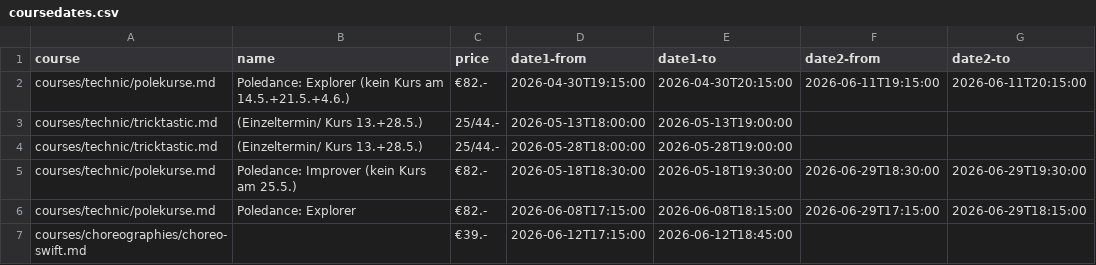
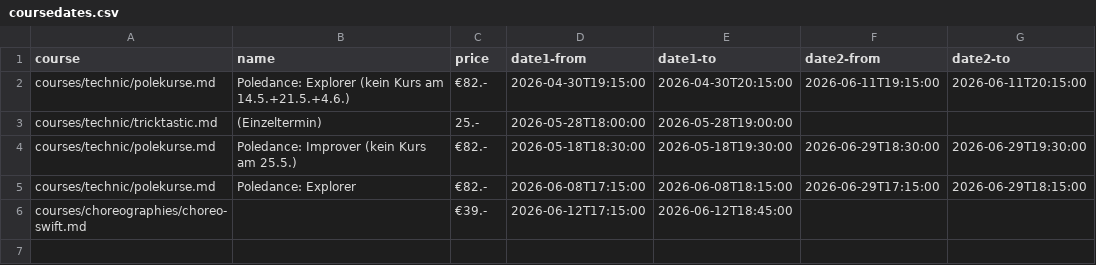
Before and after one commit to ivypoledance/ivypoledance.github.io, a CSV file: coursedates.csv, drawn as a sheet.

Commit message:
Update coursedates.csv

```diff
--- a/coursedates.csv
+++ b/coursedates.csv
@@ -2,4 +2,3 @@ course,name,price,date1-from,date1-to,date2-from,date2-to
 courses/technic/polekurse.md,Poledance: Explorer (kein Kurs am 14.5.+21.5.+4.6.),€82.-,2026-04-30T19:15:00,2026-04-30T20:15:00,2026-06-11T19:15:00,2026-06-11T20:15:00
-courses/technic/tricktastic.md,(Einzeltermin/ Kurs 13.+28.5.),25/44.-,2026-05-13T18:00:00,2026-05-13T19:00:00,,
-courses/technic/tricktastic.md,(Einzeltermin/ Kurs 13.+28.5.),25/44.-,2026-05-28T18:00:00,2026-05-28T19:00:00,,
+courses/technic/tricktastic.md,(Einzeltermin),25.-,2026-05-28T18:00:00,2026-05-28T19:00:00,,
 courses/technic/polekurse.md,Poledance: Improver (kein Kurs am 25.5.),€82.-,2026-05-18T18:30:00,2026-05-18T19:30:00,2026-06-29T18:30:00,2026-06-29T19:30:00
```
